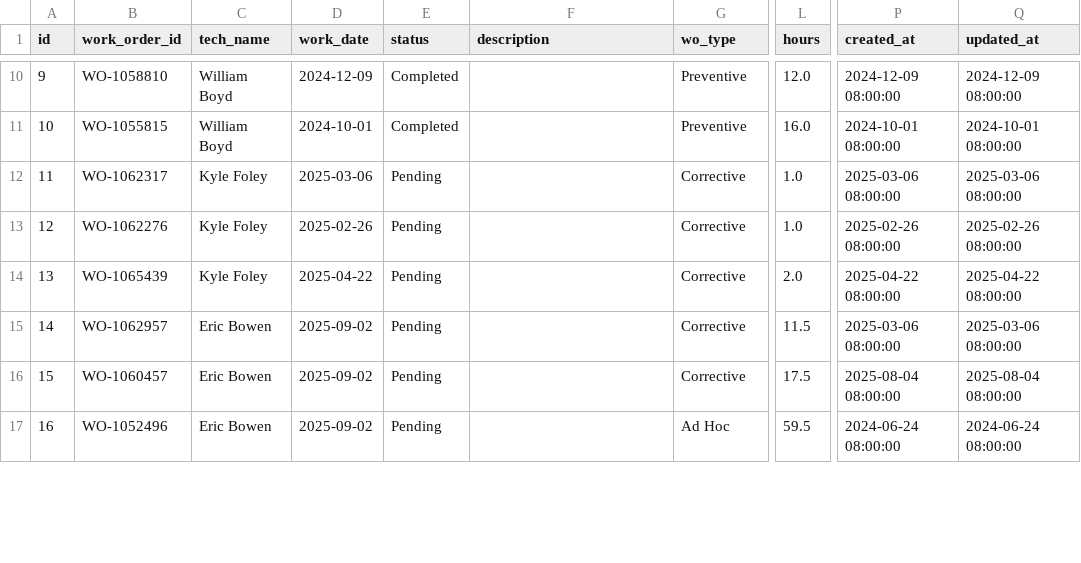
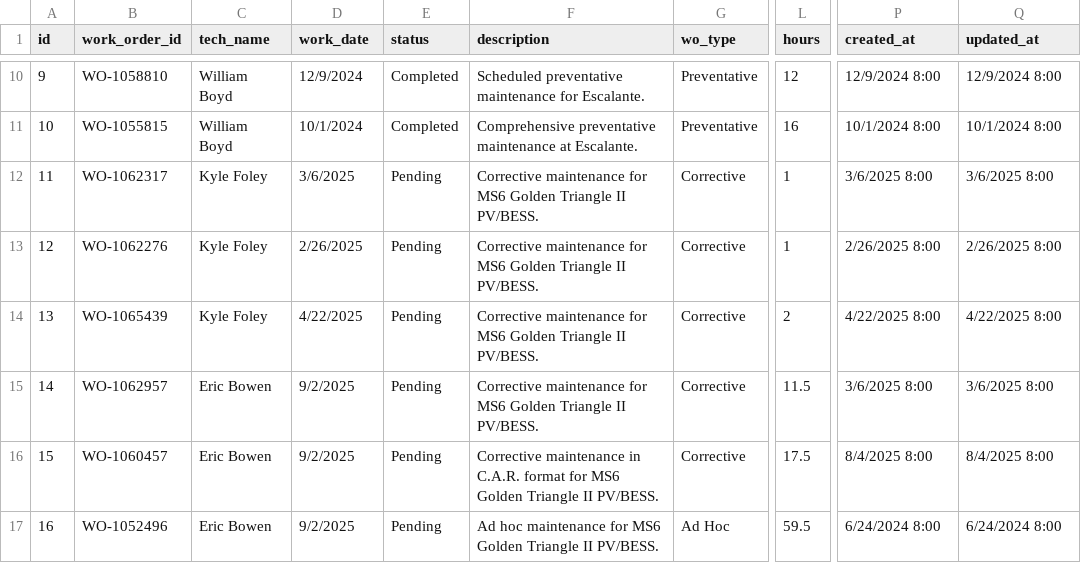
Before and after one commit to MazarSayed/field_services_agent, a CSV file: Database/work_orders.csv, drawn as a sheet; only a part is shown, gaps mark what is left out; the diff covers the shown part only; the diff names each change by its address in the sheet, - before the commit and + after, or states it on an @@ line.

```diff
--- a/Database/work_orders.csv
+++ b/Database/work_orders.csv
-D10 (work_date): 2024-12-09
+D10 (work_date): 12/9/2024
-F10 (description): (empty)
+F10 (description): Scheduled preventative maintenance for Escalante.
-G10:G11 (wo_type): Preventive
+G10:G11 (wo_type): Preventative
-L10 (hours): 12.0
+L10 (hours): 12
-P10 (created_at): 2024-12-09 08:00:00
+P10 (created_at): 12/9/2024 8:00
-Q10 (updated_at): 2024-12-09 08:00:00
+Q10 (updated_at): 12/9/2024 8:00
-D11 (work_date): 2024-10-01
+D11 (work_date): 10/1/2024
-F11 (description): (empty)
+F11 (description): Comprehensive preventative maintenance at Escalante.
-L11 (hours): 16.0
+L11 (hours): 16
-P11 (created_at): 2024-10-01 08:00:00
+P11 (created_at): 10/1/2024 8:00
-Q11 (updated_at): 2024-10-01 08:00:00
+Q11 (updated_at): 10/1/2024 8:00
-D12 (work_date): 2025-03-06
+D12 (work_date): 3/6/2025
-F12:F15 (description): (empty)
+F12:F15 (description): Corrective maintenance for MS6 Golden Triangle II PV/BESS.
-L12:L13 (hours): 1.0
+L12:L13 (hours): 1
-P12 (created_at): 2025-03-06 08:00:00
+P12 (created_at): 3/6/2025 8:00
-Q12 (updated_at): 2025-03-06 08:00:00
+Q12 (updated_at): 3/6/2025 8:00
-D13 (work_date): 2025-02-26
+D13 (work_date): 2/26/2025
-P13 (created_at): 2025-02-26 08:00:00
+P13 (created_at): 2/26/2025 8:00
-Q13 (updated_at): 2025-02-26 08:00:00
+Q13 (updated_at): 2/26/2025 8:00
-D14 (work_date): 2025-04-22
+D14 (work_date): 4/22/2025
-L14 (hours): 2.0
+L14 (hours): 2
-P14 (created_at): 2025-04-22 08:00:00
+P14 (created_at): 4/22/2025 8:00
-Q14 (updated_at): 2025-04-22 08:00:00
+Q14 (updated_at): 4/22/2025 8:00
-D15:D17 (work_date): 2025-09-02
+D15:D17 (work_date): 9/2/2025
-P15 (created_at): 2025-03-06 08:00:00
+P15 (created_at): 3/6/2025 8:00
-Q15 (updated_at): 2025-03-06 08:00:00
+Q15 (updated_at): 3/6/2025 8:00
-F16 (description): (empty)
+F16 (description): Corrective maintenance in C.A.R. format for MS6 Golden Triangle II PV/BESS.
-P16 (created_at): 2025-08-04 08:00:00
+P16 (created_at): 8/4/2025 8:00
-Q16 (updated_at): 2025-08-04 08:00:00
+Q16 (updated_at): 8/4/2025 8:00
-F17 (description): (empty)
+F17 (description): Ad hoc maintenance for MS6 Golden Triangle II PV/BESS.
-P17 (created_at): 2024-06-24 08:00:00
+P17 (created_at): 6/24/2024 8:00
-Q17 (updated_at): 2024-06-24 08:00:00
+Q17 (updated_at): 6/24/2024 8:00
```
Also changed, not shown: 62 edited cells elsewhere in this file, Database/status_log_chat.csv, Database/work_status_logs.csv, 2 other files.
